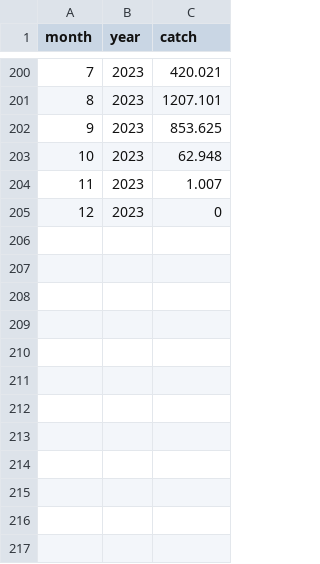
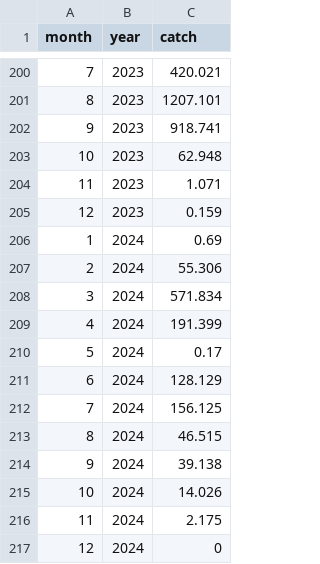
Before and after one commit to pacific-hake/hake-assessment, a CSV file: data-tables/can-ss-catch-by-month.csv, drawn as a sheet; only a part is shown, gaps mark what is left out.

Commit message:
Add Canadian catch data

```diff
--- a/data-tables/can-ss-catch-by-month.csv
+++ b/data-tables/can-ss-catch-by-month.csv
@@ -201,5 +201,17 @@ month,year,catch
 8,2023,1207.101
-9,2023,853.625
+9,2023,918.741
 10,2023,62.948
-11,2023,1.007
-12,2023,0
+11,2023,1.071
+12,2023,0.159
+1,2024,0.69
+2,2024,55.306
+3,2024,571.834
+4,2024,191.399
+5,2024,0.17
+6,2024,128.129
+7,2024,156.125
+8,2024,46.515
+9,2024,39.138
+10,2024,14.026
+11,2024,2.175
+12,2024,0
```
Also changed, not shown: data-tables/can-catch-by-year.csv, data-tables/can-ft-catch-by-month.csv, 7 other files.
